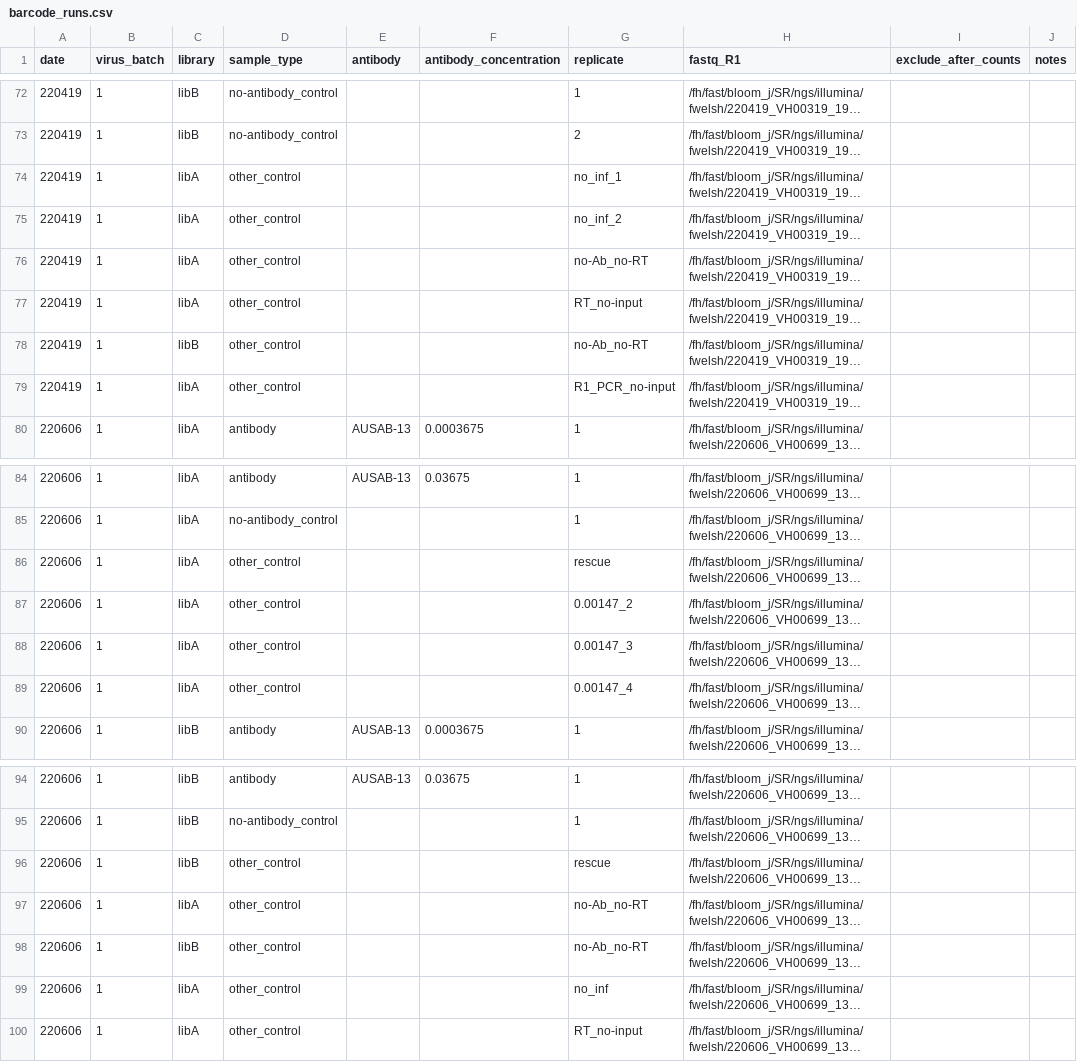
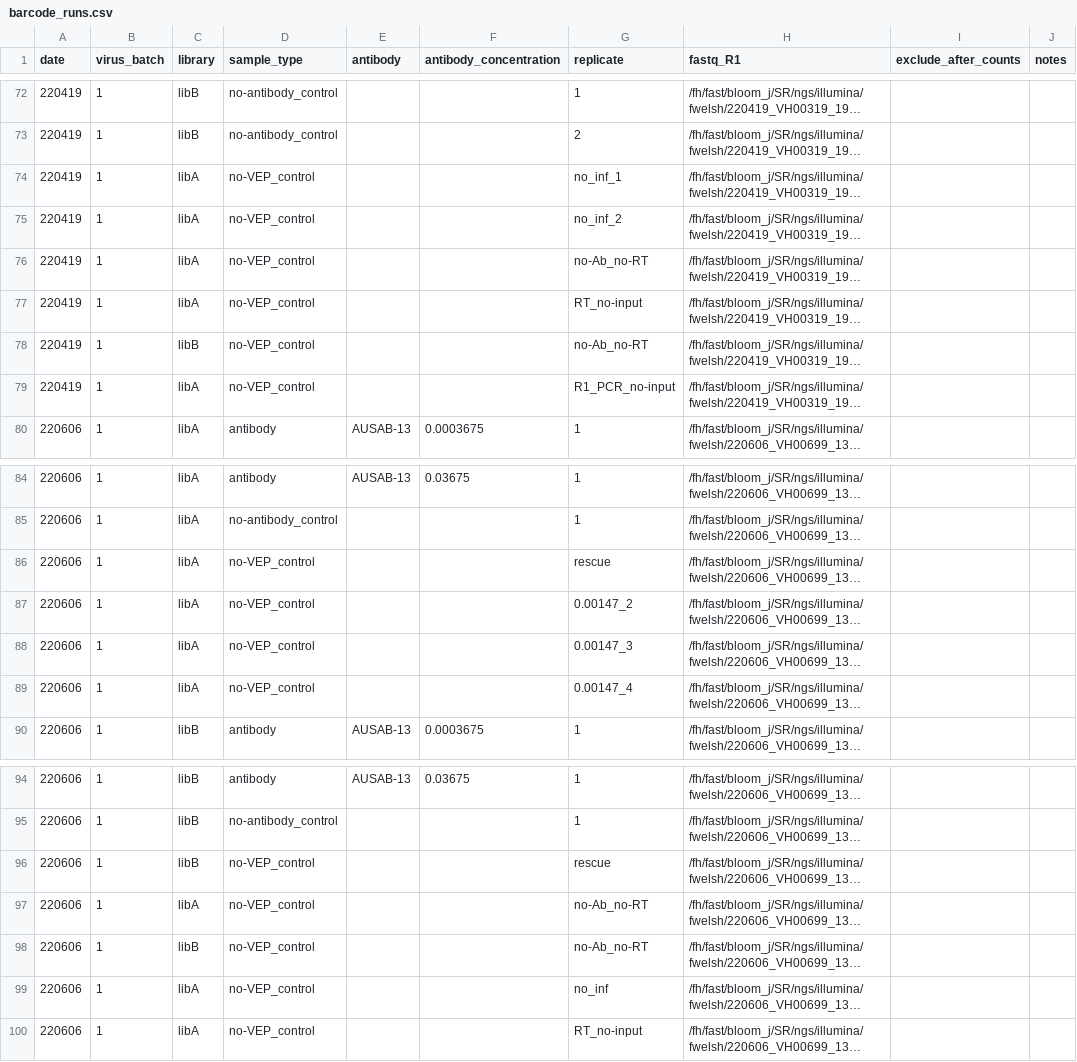
Before and after one commit to dms-vep/flu_h3_hk19_dms, a CSV file: data/barcode_runs.csv, drawn as a sheet; only a part is shown, gaps mark what is left out; long unchanged cells end in …; the diff covers the shown part only; the diff names each change by its address in the sheet, - before the commit and + after, or states it on an @@ line.

Commit message:
update other control label to no-VEP_control, exclude old runs

```diff
--- a/data/barcode_runs.csv
+++ b/data/barcode_runs.csv
-D74:D79 (sample_type): other_control
+D74:D79 (sample_type): no-VEP_control
-D86:D89 (sample_type): other_control
+D86:D89 (sample_type): no-VEP_control
-D96:D100 (sample_type): other_control
+D96:D100 (sample_type): no-VEP_control
```
Also changed, not shown: 96 edited cells elsewhere in this file.
